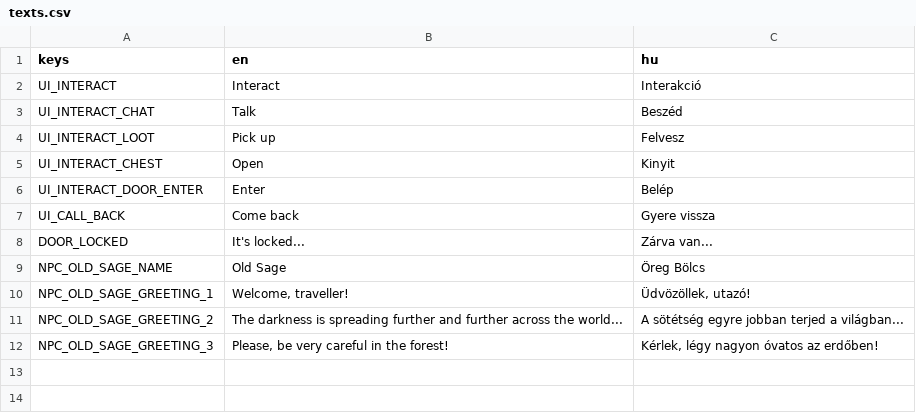
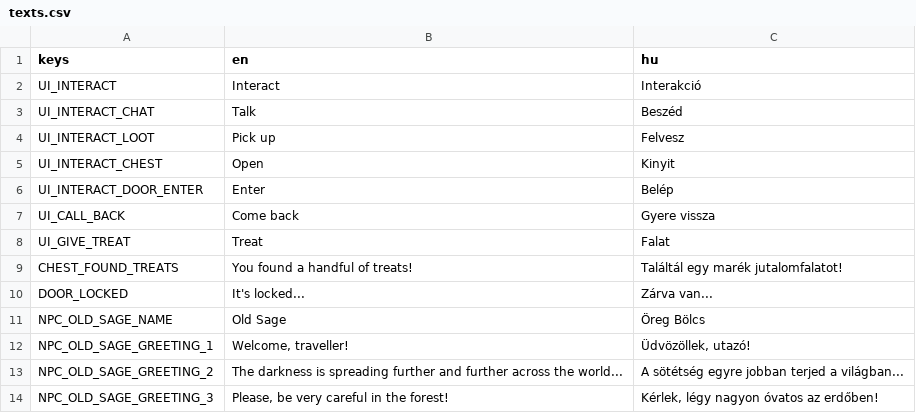
Before and after one commit to Davinca123/Everbond, a CSV file: localization/texts.csv, drawn as a sheet; the diff names each change by its address in the sheet, - before the commit and + after, or states it on an @@ line.

```diff
--- a/localization/texts.csv
+++ b/localization/texts.csv
+row 8: UI_GIVE_TREAT | Treat | Falat
+row 9: CHEST_FOUND_TREATS | You found a handful of treats! | Találtál egy marék jutalomfalatot!
```
Also changed, not shown: 11 other files.
